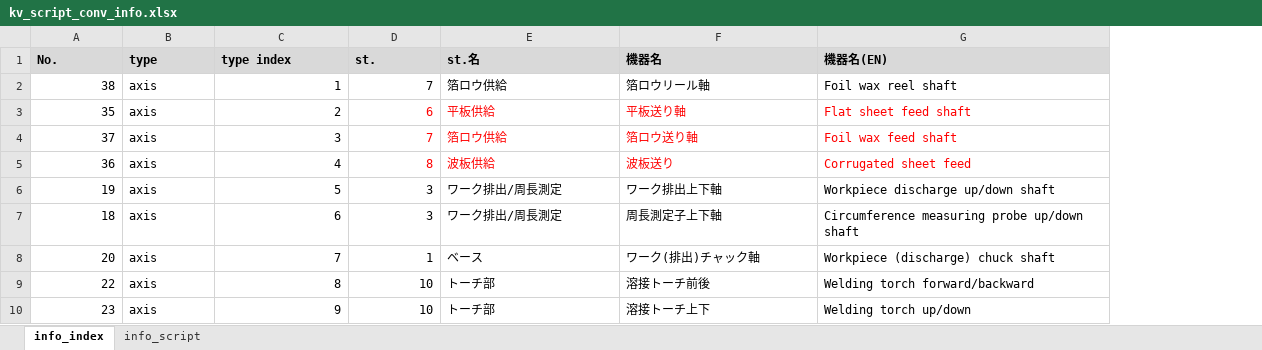
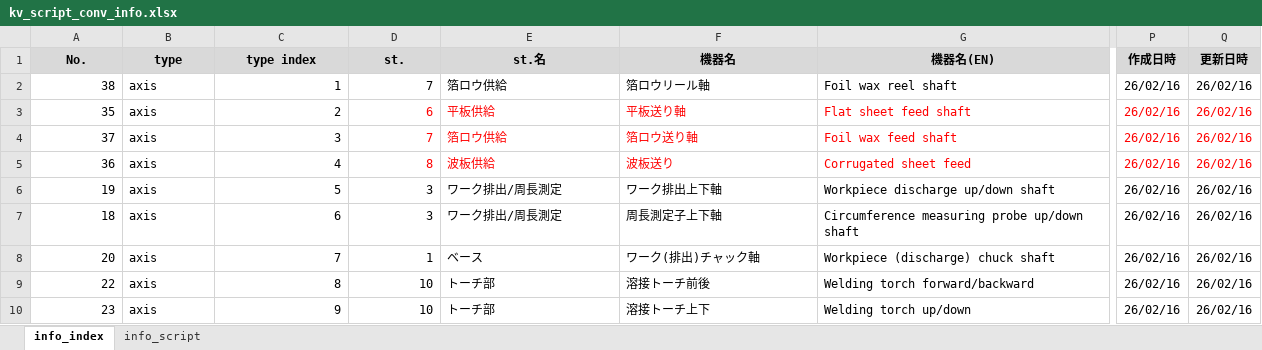
Before and after one commit to t-kumagai-130/hg-0025-0016_kv-x520, an Excel workbook: doc/kv_script_conv_info.xlsx, sheet info_index, drawn as a sheet; only a part is shown, gaps mark what is left out; values as stored, in another font and other column widths than the file's, no borders; charts and pictures and conditional formats not drawn; the diff covers the shown part only; the diff names each change by its address in the sheet, - before the commit and + after, or states it on an @@ line.

```diff
--- a/doc/kv_script_conv_info.xlsx (sheet info_index)
+++ b/doc/kv_script_conv_info.xlsx (sheet info_index)
+column P (作成日時), rows 2-10: all 26/02/16
+column Q (更新日時), rows 2-10: all 26/02/16
-A1:G1 alignment: left
+A1:G1 alignment: center
```
Also changed, not shown: 3 added rows, 1 removed row, 1 edited cell and cell formats elsewhere in this sheet, sheet info_script, formulas that keep their value, charts or pictures, doc/kv_script_cycle_info.xlsx, doc/kv_script_exe_errno.xlsx, 14 other files.
